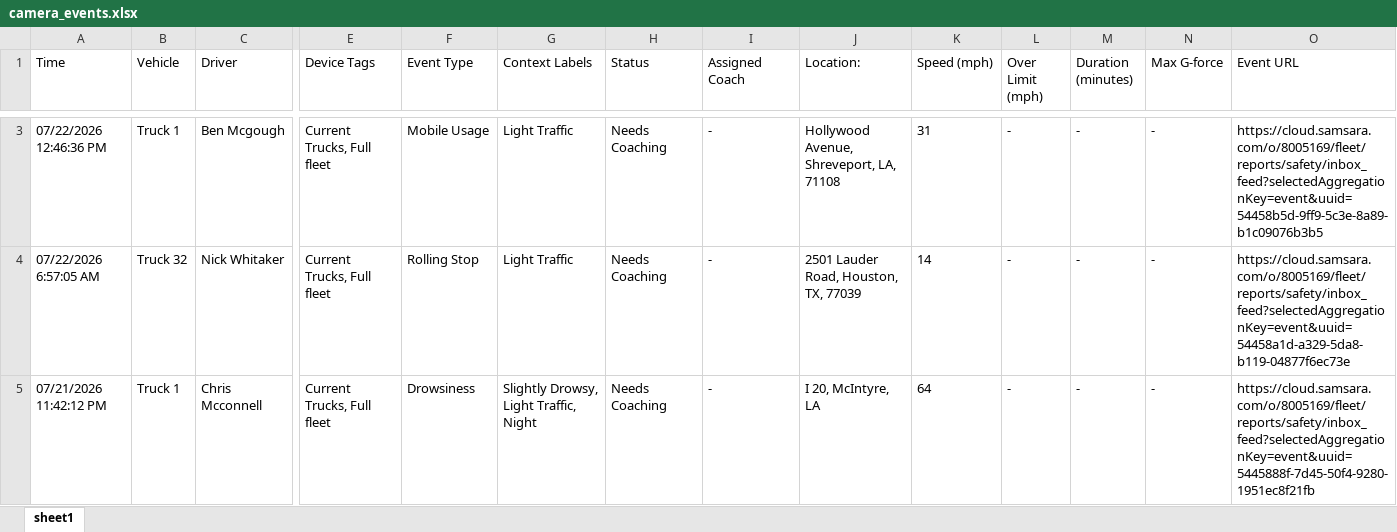
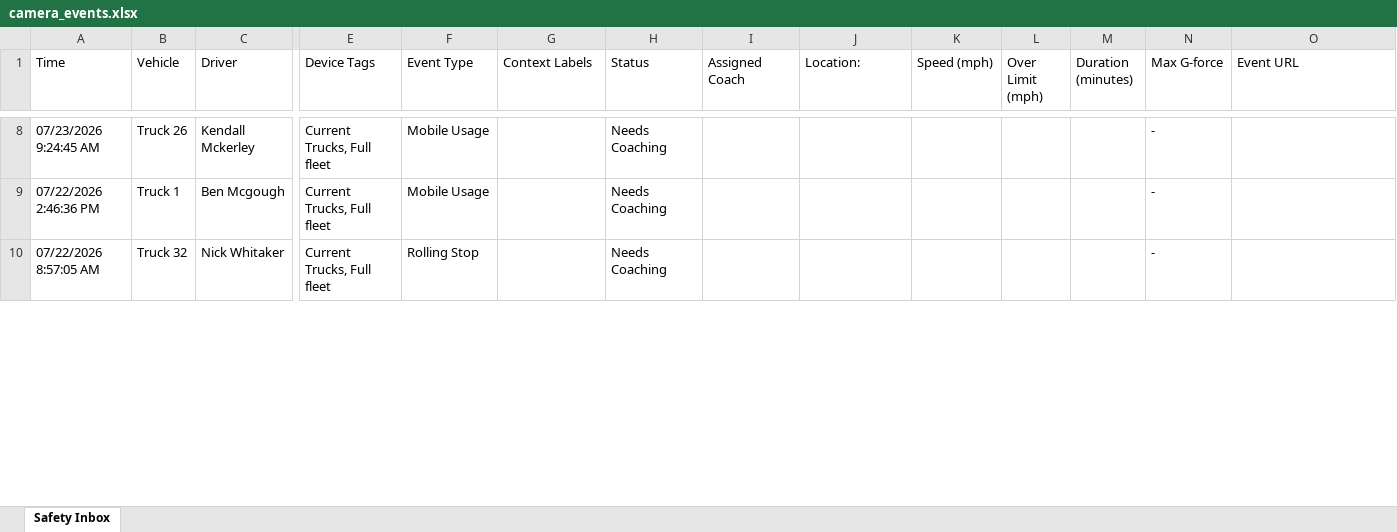
Before and after one commit to jmullins-DEN/mericles, an Excel workbook: camera_events.xlsx, sheet Safety Inbox, drawn as a sheet; only a part is shown, gaps mark what is left out; values as stored, in another font and other column widths than the file's, no borders; removed rows and columns are numbered as before the commit, all else as after; rows hold the shown columns only; the diff covers the shown part only; the diff names each change by its address in the sheet, - before the commit and + after, or states it on an @@ line.

Commit message:
Weekly camera events update (Samsara API)

```diff
--- a/camera_events.xlsx (sheet Safety Inbox)
+++ b/camera_events.xlsx (sheet Safety Inbox)
-sheet tab: sheet1
+sheet tab: Safety Inbox
+row 8: 07/23/2026 9:24:45 AM | Truck 26 | Kendall Mckerley | Current Trucks, Full fleet | Mobile Usage |  | Needs Coaching |  |  |  |  |  | -
-A9 (Time): 07/22/2026 12:46:36 PM
+A9 (Time): 07/22/2026 2:46:36 PM
-G9:G10 (Context Labels): Light Traffic
+G9:G10 (Context Labels): (empty)
-I9:I10 (Assigned Coach): -
+I9:I10 (Assigned Coach): (empty)
-J9 (Location:): Hollywood Avenue, Shreveport, LA, 71108
+J9 (Location:): (empty)
-K9 (Speed (mph)): 31
+K9 (Speed (mph)): (empty)
-L9:L10 (Over Limit (mph)): -
+L9:L10 (Over Limit (mph)): (empty)
-M9:M10 (Duration (minutes)): -
+M9:M10 (Duration (minutes)): (empty)
-O9 (Event URL): https://cloud.samsara.com/o/8005169/fleet/reports/safety/inbox_feed?selectedAggregationKey=event&uuid=54458b5d-9ff9-5c3e-8a89-b1c09076b3b5
+O9 (Event URL): (empty)
-A10 (Time): 07/22/2026 6:57:05 AM
+A10 (Time): 07/22/2026 8:57:05 AM
-J10 (Location:): 2501 Lauder Road, Houston, TX, 77039
+J10 (Location:): (empty)
-K10 (Speed (mph)): 14
+K10 (Speed (mph)): (empty)
-O10 (Event URL): https://cloud.samsara.com/o/8005169/fleet/reports/safety/inbox_feed?selectedAggregationKey=event&uuid=54458a1d-a329-5da8-b119-04877f6ec73e
+O10 (Event URL): (empty)
-row 5: 07/21/2026 11:42:12 PM | Truck 1 | Chris Mcconnell | Current Trucks, Full fleet | Drowsiness | Slightly Drowsy, Light Traffic, Night | Needs Coaching | - | I 20, McIntyre, LA | 64 | - | - | - | https://cloud.samsara.com/o/8005169/fleet/reports/safety/inbox_feed?selectedAggregationKey=event&uuid=5445888f-7d45-50f4-9280-1951ec8f21fb
```
Also changed, not shown: 37 added rows, 34 removed rows, 120 edited cells and cell formats elsewhere in this sheet.
